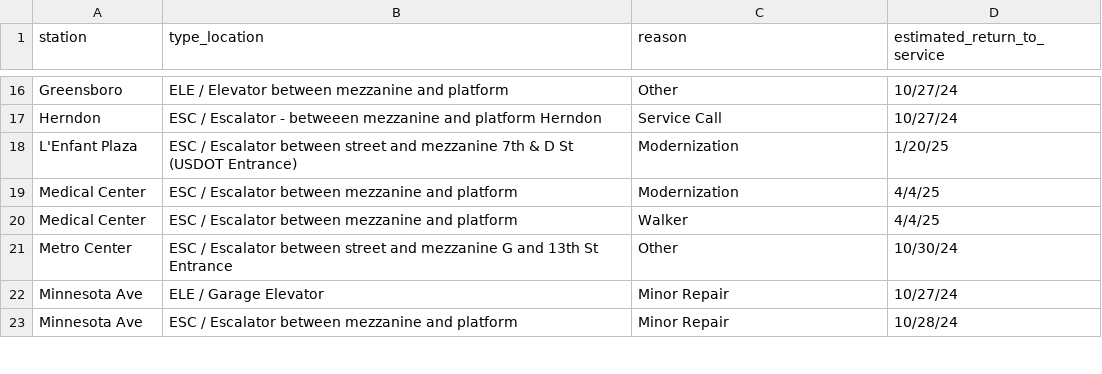
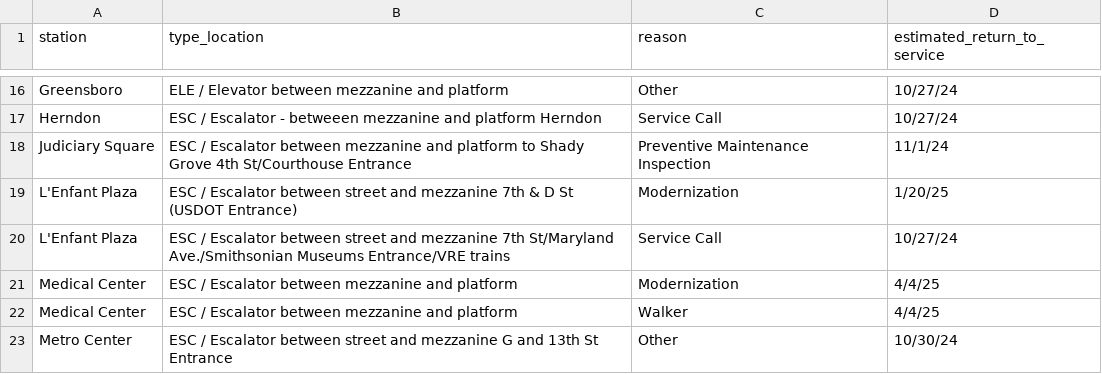
Before and after one commit to erxclau/wmata-elevators-escalators, a CSV file: outages.csv, drawn as a sheet; only a part is shown, gaps mark what is left out; the shorter side is filled out with more unchanged rows; the diff names each change by its address in the sheet, - before the commit and + after, or states it on an @@ line.

```diff
--- a/outages.csv
+++ b/outages.csv
+row 18: Judiciary Square | ESC / Escalator between mezzanine and platform to Shady Grove 4th St/Courthouse Entrance | Preventive Maintenance Inspection | 11/1/24
+row 20: L'Enfant Plaza | ESC / Escalator between street and mezzanine 7th St/Maryland Ave./Smithsonian Museums Entrance/VRE trains | Service Call | 10/27/24
```
